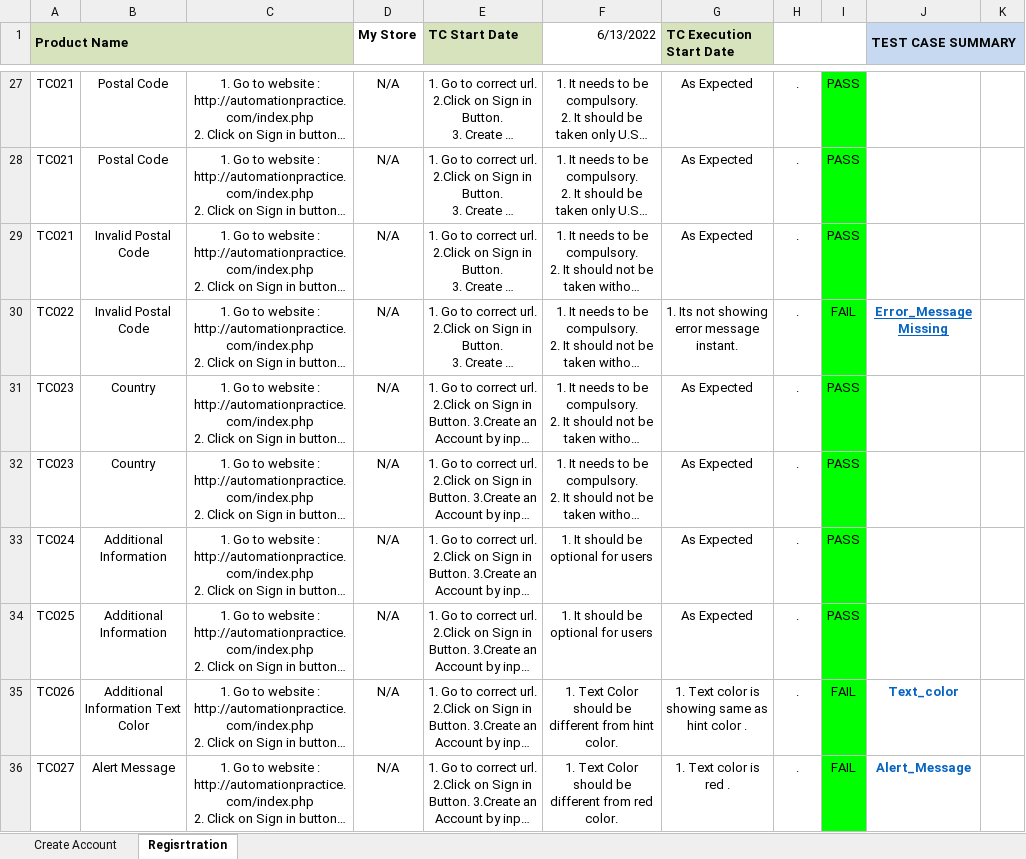
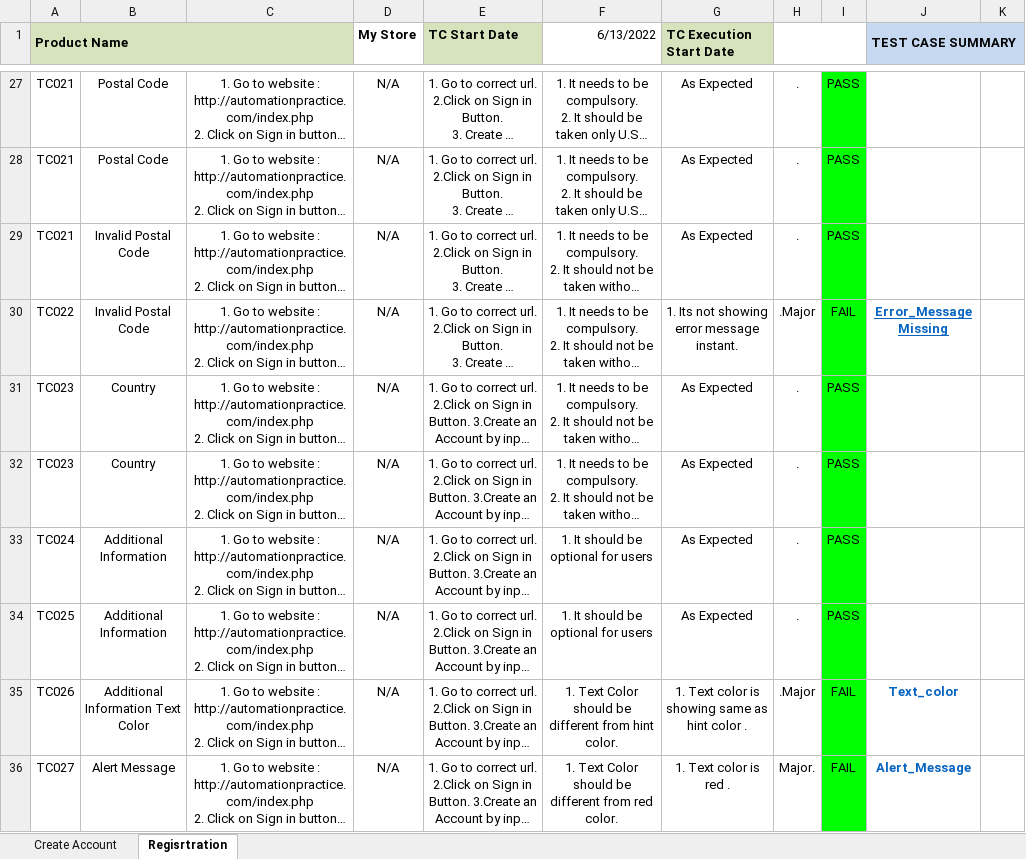
Before and after one commit to Zinniacse/My-Store, an Excel workbook: My Store.xlsx, sheet Regisrtration, drawn as a sheet; only a part is shown, gaps mark what is left out; long unchanged cells end in …; values as stored, in another font and other column widths than the file's, no borders; conditional formats not drawn; the diff covers the shown part only; the diff names each change by its address in the sheet, - before the commit and + after, or states it on an @@ line.

Commit message:
severity for registration page

```diff
--- a/My Store.xlsx (sheet Regisrtration)
+++ b/My Store.xlsx (sheet Regisrtration)
-H30: .
+H30: .Major
-H35: .
+H35: .Major
-H36: .
+H36: Major.
```
Also changed, not shown: 1 added row, 13 edited cells and cell formats elsewhere in this sheet.
